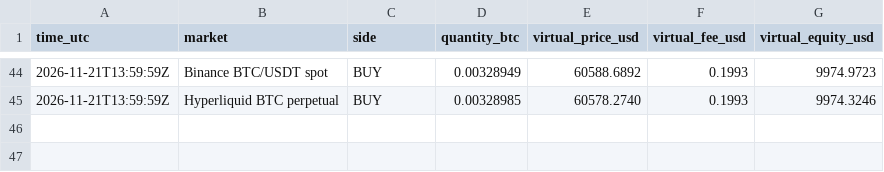
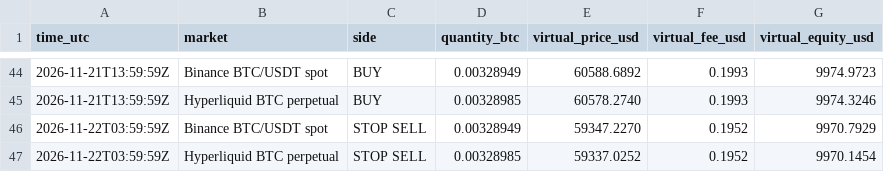
Before and after one commit to sjeyles2000-sudo/Ai-trading-bot, a CSV file: ledger/trades.csv, drawn as a sheet; only a part is shown, gaps mark what is left out.

```diff
--- a/ledger/trades.csv
+++ b/ledger/trades.csv
@@ -45 +45,3 @@ time_utc,market,side,quantity_btc,virtual_price_usd,virtual_fee_usd,virtual_equi
 2026-11-21T13:59:59Z,Hyperliquid BTC perpetual,BUY,0.00328985,60578.2740,0.1993,9974.3246
+2026-11-22T03:59:59Z,Binance BTC/USDT spot,STOP SELL,0.00328949,59347.2270,0.1952,9970.7929
+2026-11-22T03:59:59Z,Hyperliquid BTC perpetual,STOP SELL,0.00328985,59337.0252,0.1952,9970.1454
```
Also changed, not shown: ledger/equity.csv, 3 other files.
